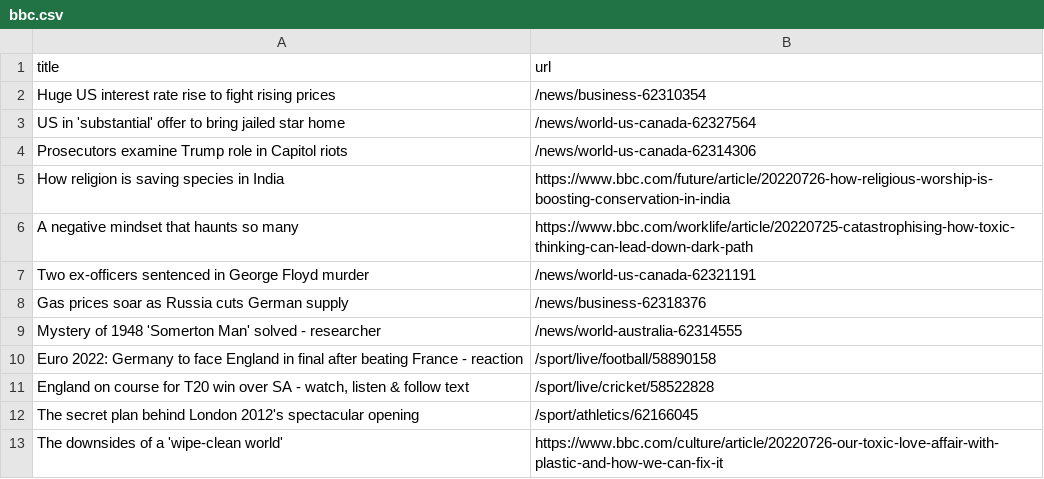
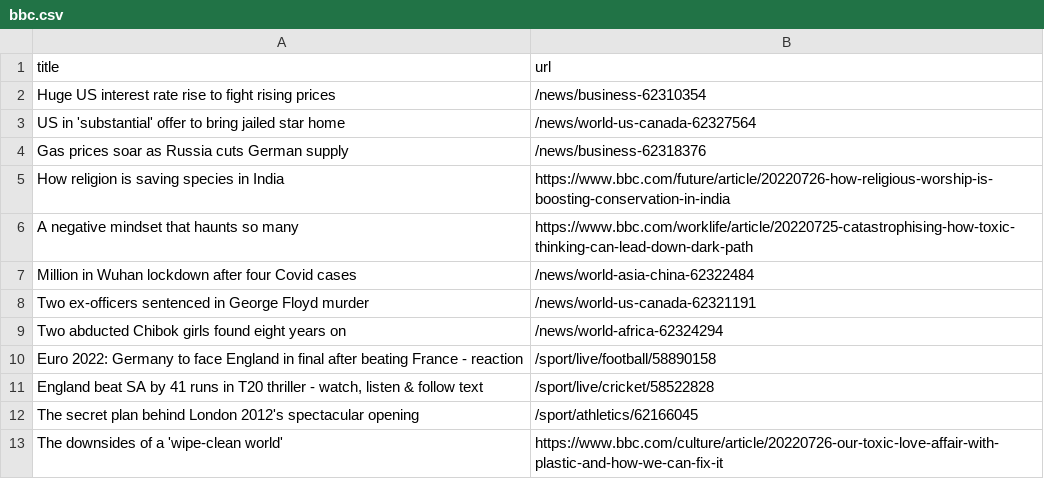
Before and after one commit to miotomita/automatic-scraper-bbc, a CSV file: bbc.csv, drawn as a sheet; only a part is shown.

```diff
--- a/bbc.csv
+++ b/bbc.csv
@@ -3,10 +3,10 @@ Huge US interest rate rise to fight rising prices,/news/business-62310354
 US in 'substantial' offer to bring jailed star home,/news/world-us-canada-62327564
-Prosecutors examine Trump role in Capitol riots,/news/world-us-canada-62314306
+Gas prices soar as Russia cuts German supply,/news/business-62318376
 How religion is saving species in India,https://www.bbc.com/future/article/20220726-how-religious-worship-is-boosting-conservation-in-india
 A negative mindset that haunts so many,https://www.bbc.com/worklife/article/20220725-catastrophising-how-toxic-thinking-can-lead-down-dark-path
+Million in Wuhan lockdown after four Covid cases,/news/world-asia-china-62322484
 Two ex-officers sentenced in George Floyd murder,/news/world-us-canada-62321191
-Gas prices soar as Russia cuts German supply,/news/business-62318376
-Mystery of 1948 'Somerton Man' solved - researcher,/news/world-australia-62314555
+Two abducted Chibok girls found eight years on,/news/world-africa-62324294
 Euro 2022: Germany to face England in final after beating France - reaction,/sport/live/football/58890158
-"England on course for T20 win over SA - watch, listen & follow text",/sport/live/cricket/58522828
+"England beat SA by 41 runs in T20 thriller - watch, listen & follow text",/sport/live/cricket/58522828
 The secret plan behind London 2012's spectacular opening,/sport/athletics/62166045
```
